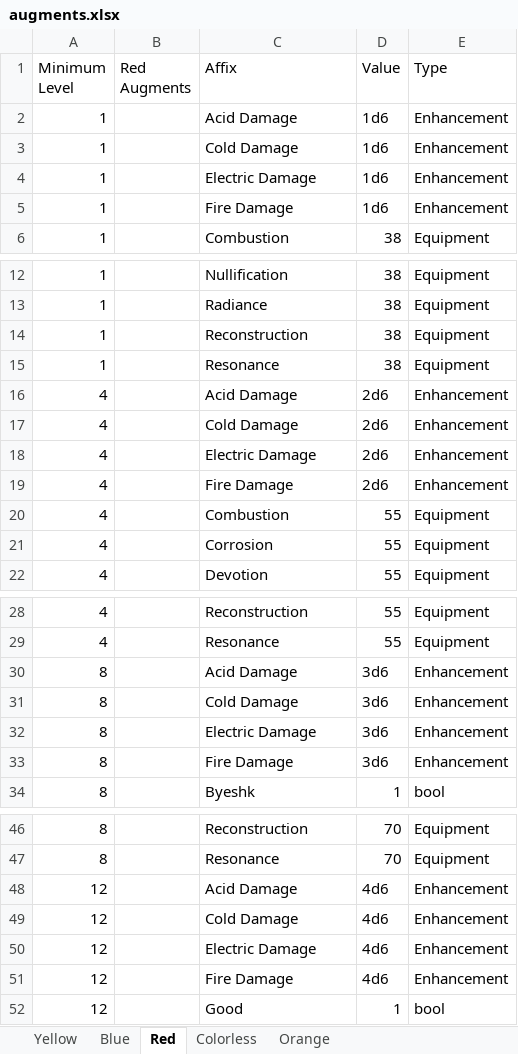
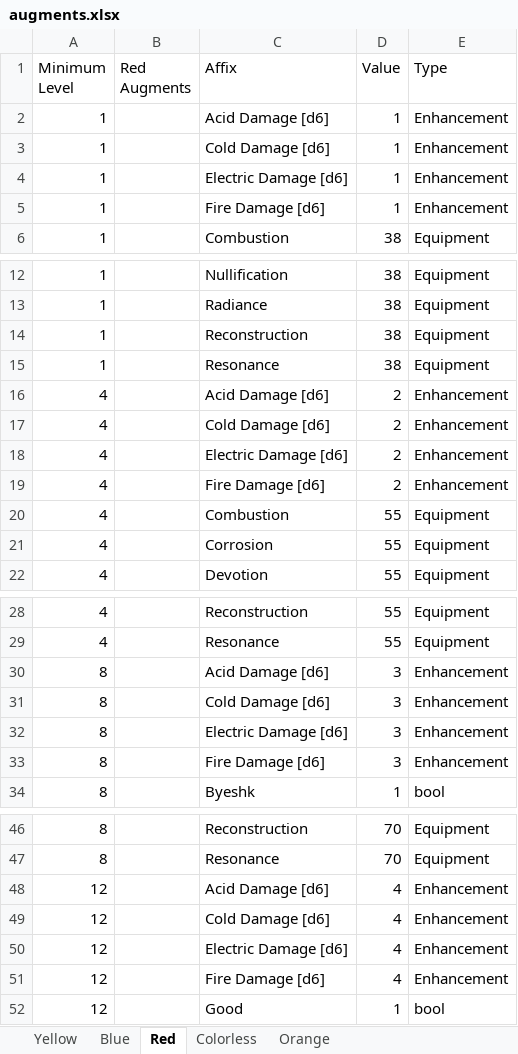
Before and after one commit to illusionistpm/ddo-gear-planner, an Excel workbook: data-builder/augments.xlsx, sheet Red, drawn as a sheet; only a part is shown, gaps mark what is left out; values as stored, in another font and other column widths than the file's, no borders; charts and pictures not drawn; the diff covers the shown part only; the diff names each change by its address in the sheet, - before the commit and + after, or states it on an @@ line.

Commit message:
Fix proc damage augments displaying a NaN value (#56)

```diff
--- a/data-builder/augments.xlsx (sheet Red)
+++ b/data-builder/augments.xlsx (sheet Red)
-C2 (Affix): Acid Damage
+C2 (Affix): Acid Damage [d6]
-D2:D5 (Value): 1d6
+D2:D5 (Value): 1
-C3 (Affix): Cold Damage
+C3 (Affix): Cold Damage [d6]
-C4 (Affix): Electric Damage
+C4 (Affix): Electric Damage [d6]
-C5 (Affix): Fire Damage
+C5 (Affix): Fire Damage [d6]
-C16 (Affix): Acid Damage
+C16 (Affix): Acid Damage [d6]
-D16:D19 (Value): 2d6
+D16:D19 (Value): 2
-C17 (Affix): Cold Damage
+C17 (Affix): Cold Damage [d6]
-C18 (Affix): Electric Damage
+C18 (Affix): Electric Damage [d6]
-C19 (Affix): Fire Damage
+C19 (Affix): Fire Damage [d6]
-C30 (Affix): Acid Damage
+C30 (Affix): Acid Damage [d6]
-D30:D33 (Value): 3d6
+D30:D33 (Value): 3
-C31 (Affix): Cold Damage
+C31 (Affix): Cold Damage [d6]
-C32 (Affix): Electric Damage
+C32 (Affix): Electric Damage [d6]
-C33 (Affix): Fire Damage
+C33 (Affix): Fire Damage [d6]
-C48 (Affix): Acid Damage
+C48 (Affix): Acid Damage [d6]
-D48:D51 (Value): 4d6
+D48:D51 (Value): 4
-C49 (Affix): Cold Damage
+C49 (Affix): Cold Damage [d6]
-C50 (Affix): Electric Damage
+C50 (Affix): Electric Damage [d6]
-C51 (Affix): Fire Damage
+C51 (Affix): Fire Damage [d6]
```
Also changed, not shown: 32 edited cells elsewhere in this sheet, sheet Blue, charts or pictures.
